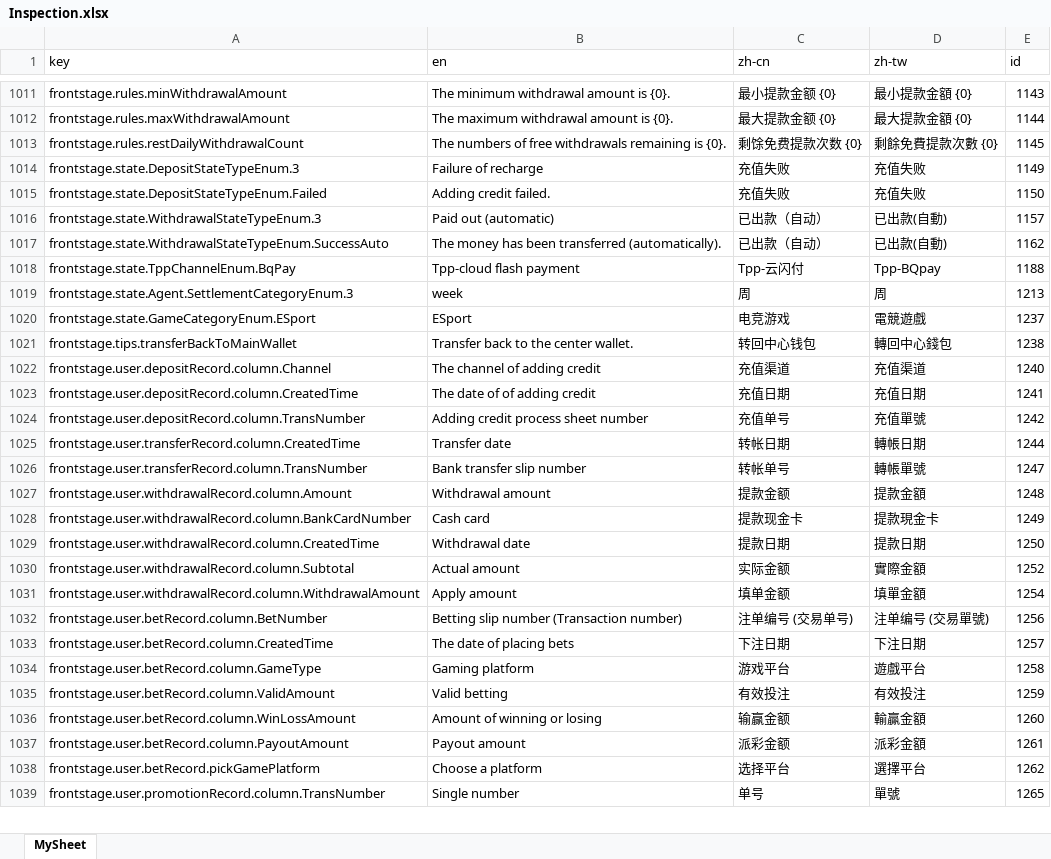
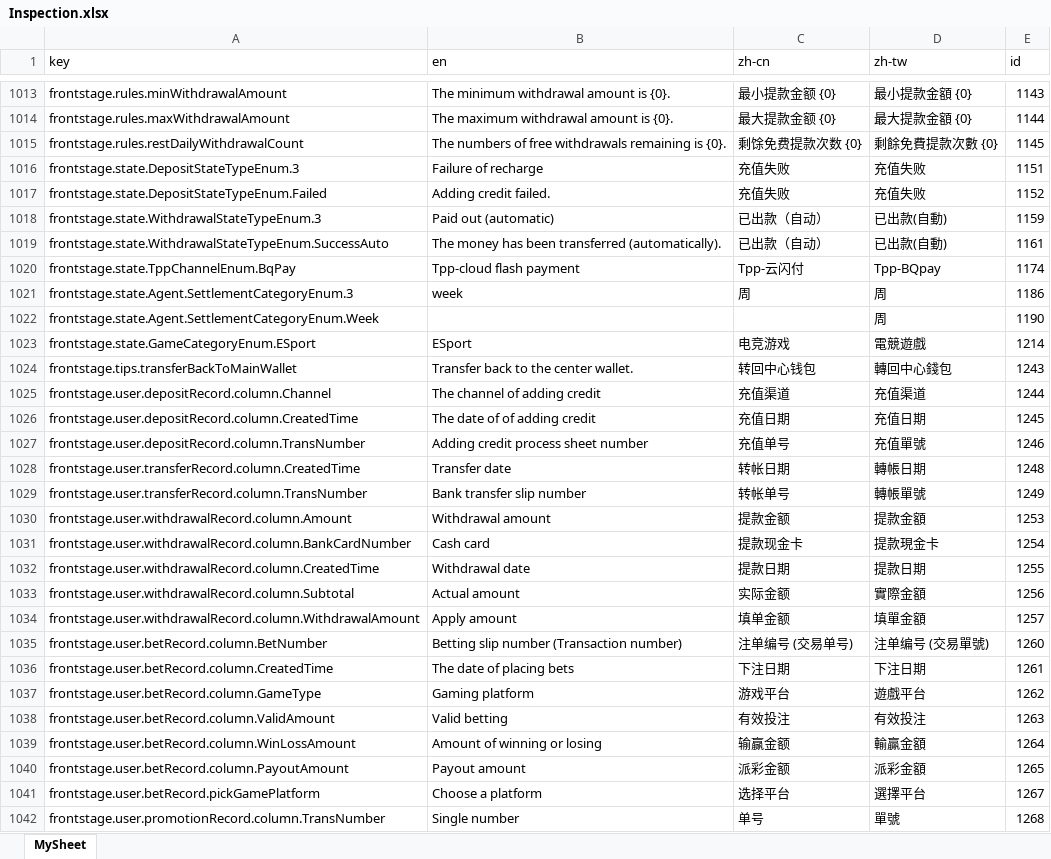
Before and after one commit to Microsoft-Asus/langJoson, an Excel workbook: src/Inspection.xlsx, sheet MySheet, drawn as a sheet; only a part is shown, gaps mark what is left out; values as stored, in another font and other column widths than the file's, no borders; addresses are those after the commit; the diff covers the shown part only; the diff names each change by its address in the sheet, - before the commit and + after, or states it on an @@ line.

```diff
--- a/src/Inspection.xlsx (sheet MySheet)
+++ b/src/Inspection.xlsx (sheet MySheet)
-E1016 (id): 1149
+E1016 (id): 1151
-E1017 (id): 1150
+E1017 (id): 1152
-E1018 (id): 1157
+E1018 (id): 1159
-E1019 (id): 1162
+E1019 (id): 1161
-E1020 (id): 1188
+E1020 (id): 1174
-E1021 (id): 1213
+E1021 (id): 1186
+row 1022: frontstage.state.Agent.SettlementCategoryEnum.Week |  |  | 周 | 1190
-E1023 (id): 1237
+E1023 (id): 1214
-E1024 (id): 1238
+E1024 (id): 1243
-E1025 (id): 1240
+E1025 (id): 1244
-E1026 (id): 1241
+E1026 (id): 1245
-E1027 (id): 1242
+E1027 (id): 1246
-E1028 (id): 1244
+E1028 (id): 1248
-E1029 (id): 1247
+E1029 (id): 1249
-E1030 (id): 1248
+E1030 (id): 1253
-E1031 (id): 1249
+E1031 (id): 1254
-E1032 (id): 1250
+E1032 (id): 1255
-E1033 (id): 1252
+E1033 (id): 1256
-E1034 (id): 1254
+E1034 (id): 1257
-E1035 (id): 1256
+E1035 (id): 1260
-E1036 (id): 1257
+E1036 (id): 1261
-E1037 (id): 1258
+E1037 (id): 1262
-E1038 (id): 1259
+E1038 (id): 1263
-E1039 (id): 1260
+E1039 (id): 1264
-E1040 (id): 1261
+E1040 (id): 1265
-E1041 (id): 1262
+E1041 (id): 1267
-E1042 (id): 1265
+E1042 (id): 1268
```
Also changed, not shown: 37 added rows, 38 removed rows and 374 edited cells elsewhere in this sheet, src/langXls.xlsx, 9 other files.
